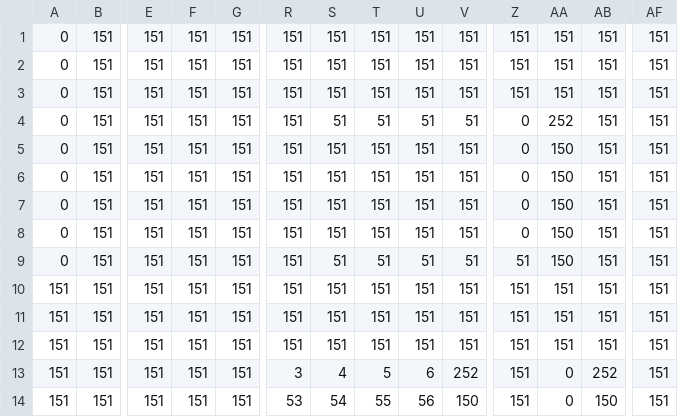
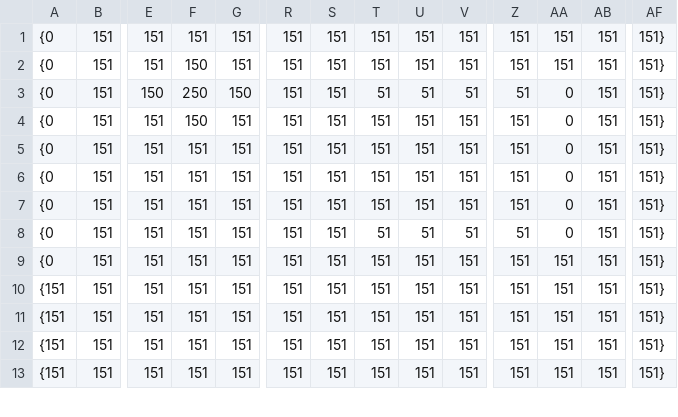
Before and after one commit to hegworks/MetalGear, a CSV file: assets/tiles/level0.csv, drawn as a sheet; only a part is shown, gaps mark what is left out; removed rows and columns are numbered as before the commit, all else as after; rows hold the shown columns only; the diff covers the shown part only; the diff names each change by its address in the sheet, - before the commit and + after, or states it on an @@ line.

```diff
--- a/assets/tiles/level0.csv
+++ b/assets/tiles/level0.csv
-A1:A2: 0
+A1:A2: {0
-AF1:AF2: 151
+AF1:AF2: 151}
-F2: 151
+F2: 150
-row 3: 0 | 151 | 151 | 151 | 151 | 151 | 151 | 151 | 151 | 151 | 151 | 151 | 151 | 151
-A3:A8: 0
+A3:A8: {0
-E3: 151
+E3: 150
-F3: 151
+F3: 250
-G3: 151
+G3: 150
-S3: 51
+S3: 151
-Z3: 0
+Z3: 51
-AA3: 252
+AA3: 0
-AF3:AF13: 151
+AF3:AF13: 151}
-F4: 151
+F4: 150
-Z4:Z7: 0
+Z4:Z7: 151
-AA4:AA8: 150
+AA4:AA8: 0
-S8: 51
+S8: 151
-A9: 151
+A9: {0
-A10:A13: 151
+A10:A13: {151
-R12: 3
+R12: 151
-S12: 4
+S12: 151
-T12: 5
+T12: 151
-U12: 6
+U12: 151
-V12: 252
+V12: 151
-AA12:AA13: 0
+AA12:AA13: 151
-AB12: 252
+AB12: 151
-R13: 53
+R13: 151
-S13: 54
+S13: 151
-T13: 55
+T13: 151
-U13: 56
+U13: 151
-V13: 150
+V13: 151
-AB13: 150
+AB13: 151
```
Also changed, not shown: 1 added row and 57 edited cells elsewhere in this file, 10 other files.
